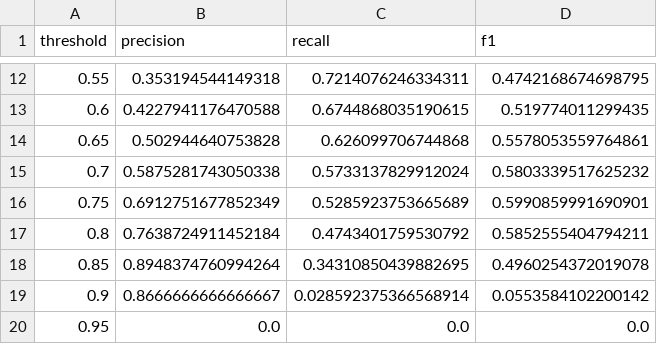
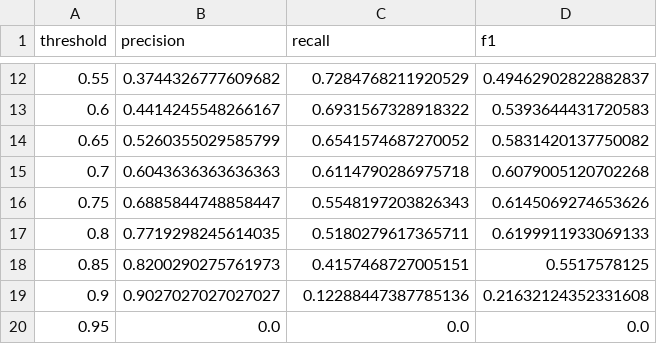
Before and after one commit to JKaraman93/player_churn_prediction, a CSV file: threshold_metrics.csv, drawn as a sheet; only a part is shown, gaps mark what is left out; the diff covers the shown part only.

Commit message:
Update backtesting, add meaningful tables

```diff
--- a/threshold_metrics.csv
+++ b/threshold_metrics.csv
@@ -12,9 +12,9 @@ threshold,precision,recall,f1
-0.55,0.353194544149318,0.7214076246334311,0.4742168674698795
-0.6,0.4227941176470588,0.6744868035190615,0.519774011299435
-0.65,0.502944640753828,0.626099706744868,0.5578053559764861
-0.7,0.5875281743050338,0.5733137829912024,0.5803339517625232
-0.75,0.6912751677852349,0.5285923753665689,0.5990859991690901
-0.8,0.7638724911452184,0.4743401759530792,0.5852555404794211
-0.85,0.8948374760994264,0.34310850439882695,0.4960254372019078
-0.9,0.8666666666666667,0.028592375366568914,0.0553584102200142
+0.55,0.3744326777609682,0.7284768211920529,0.49462902822882837
+0.6,0.4414245548266167,0.6931567328918322,0.5393644431720583
+0.65,0.5260355029585799,0.6541574687270052,0.5831420137750082
+0.7,0.6043636363636363,0.6114790286975718,0.6079005120702268
+0.75,0.6885844748858447,0.5548197203826343,0.6145069274653626
+0.8,0.7719298245614035,0.5180279617365711,0.6199911933069133
+0.85,0.8200290275761973,0.4157468727005151,0.5517578125
+0.9,0.9027027027027027,0.12288447387785136,0.21632124352331608
 0.95,0.0,0.0,0.0
```
Also changed, not shown: 30 edited cells elsewhere in this file, 4 other files.
